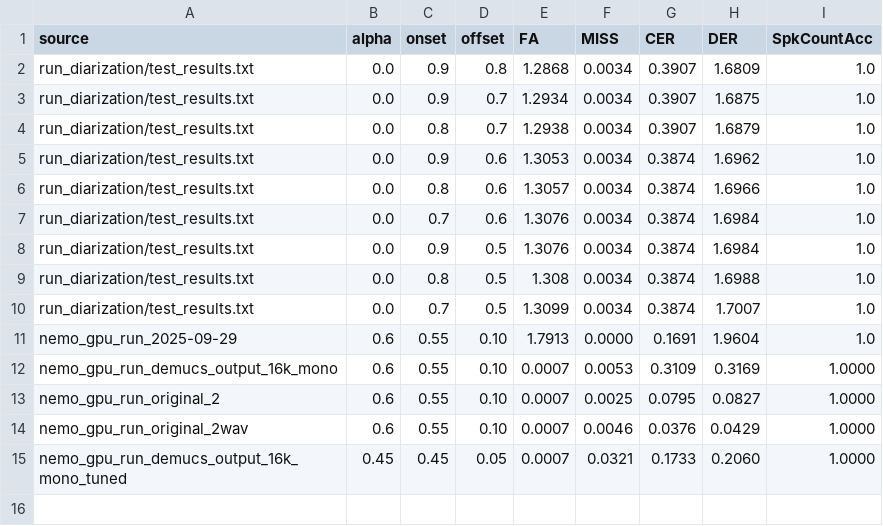
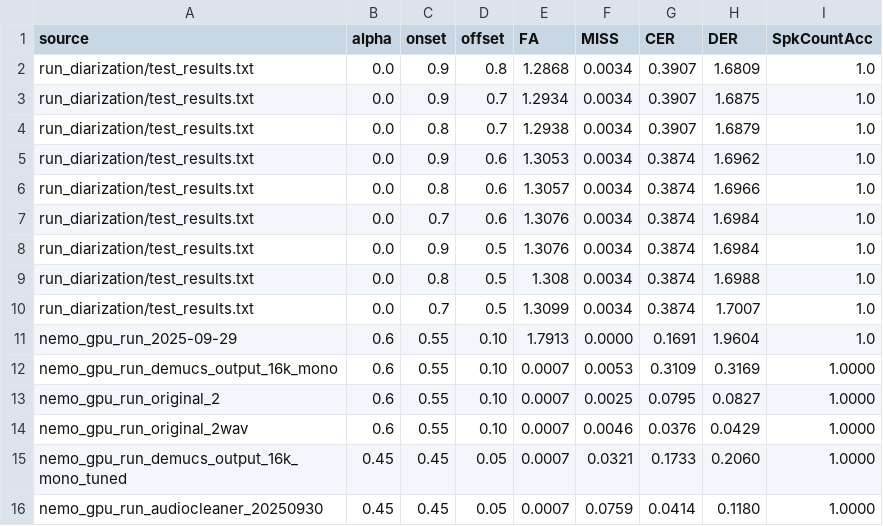
Before and after one commit to jth1097/Deep-learning-preproceng-pipelinssie-speaker-diarization-system, a CSV file: reports/der_metrics.csv, drawn as a sheet.

```diff
--- a/reports/der_metrics.csv
+++ b/reports/der_metrics.csv
@@ -15 +15,2 @@ nemo_gpu_run_original_2wav,0.6,0.55,0.10,0.0007,0.0046,0.0376,0.0429,1.0000
 nemo_gpu_run_demucs_output_16k_mono_tuned,0.45,0.45,0.05,0.0007,0.0321,0.1733,0.2060,1.0000
+nemo_gpu_run_audiocleaner_20250930,0.45,0.45,0.05,0.0007,0.0759,0.0414,0.1180,1.0000
```
Also changed, not shown: reports/label_summary.csv, 5 other files.
